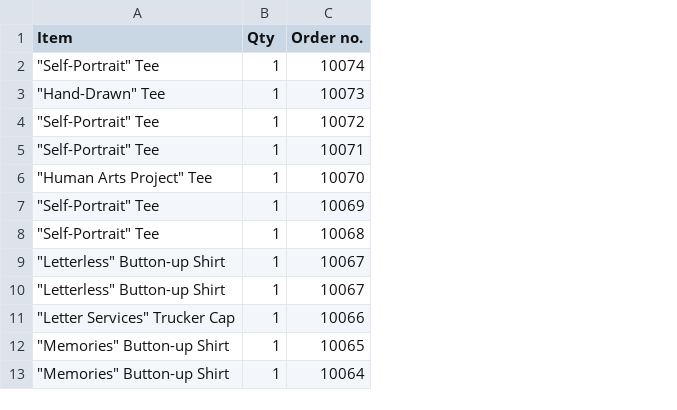
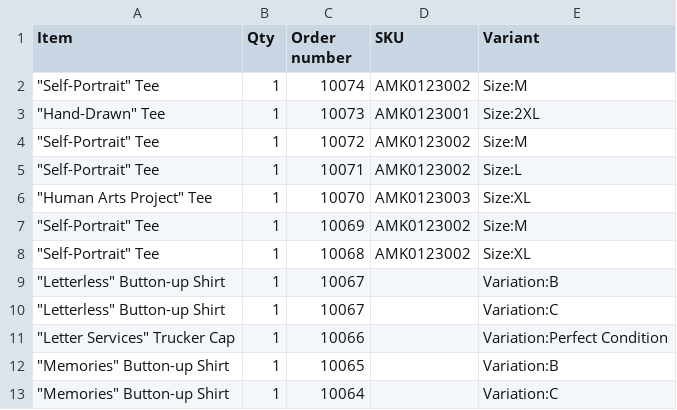
Before and after one commit to presashanette/abstrak_STSWENG, a CSV file: src/models/data/Sales.csv, drawn as a sheet; only a part is shown; the diff names each change by its address in the sheet, - before the commit and + after, or states it on an @@ line.

```diff
--- a/src/models/data/Sales.csv
+++ b/src/models/data/Sales.csv
+column D (SKU), rows 2-8: AMK0123002 | AMK0123001 | AMK0123002 | AMK0123002 | AMK0123003 | AMK0123002 | AMK0123002
+column E (Variant), rows 2-13: Size:M | Size:2XL | Size:M | Size:L | Size:XL | Size:M | Size:XL | Variation:B | Variation:C | Variation:Perfect Condition | Variation:B | Variation:C
-C1: Order no.
+C1: Order number
```
Also changed, not shown: 6 other files.
